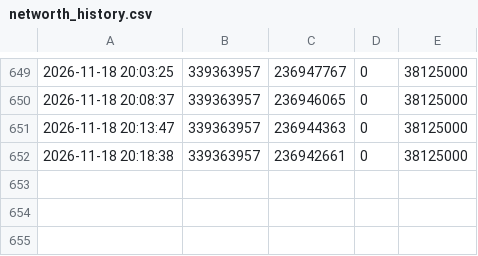
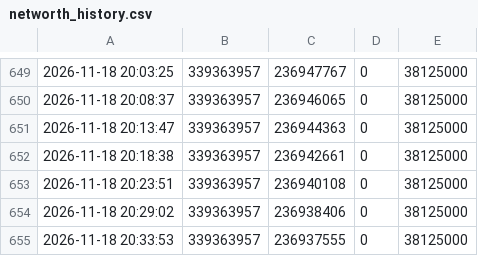
Before and after one commit to tl45663035/cabal_trade, a CSV file: profit_reports/trung/artifacts/networth_history.csv, drawn as a sheet; only a part is shown, gaps mark what is left out.

Commit message:
profit report for trung at 20:33:55

```diff
--- a/profit_reports/trung/artifacts/networth_history.csv
+++ b/profit_reports/trung/artifacts/networth_history.csv
@@ -652 +652,4 @@
 2026-11-18 20:18:38,339363957,236942661,0,38125000
+2026-11-18 20:23:51,339363957,236940108,0,38125000
+2026-11-18 20:29:02,339363957,236938406,0,38125000
+2026-11-18 20:33:53,339363957,236937555,0,38125000
```
Also changed, not shown: profit_reports/trung/artifacts/board.csv, 4 other files.
